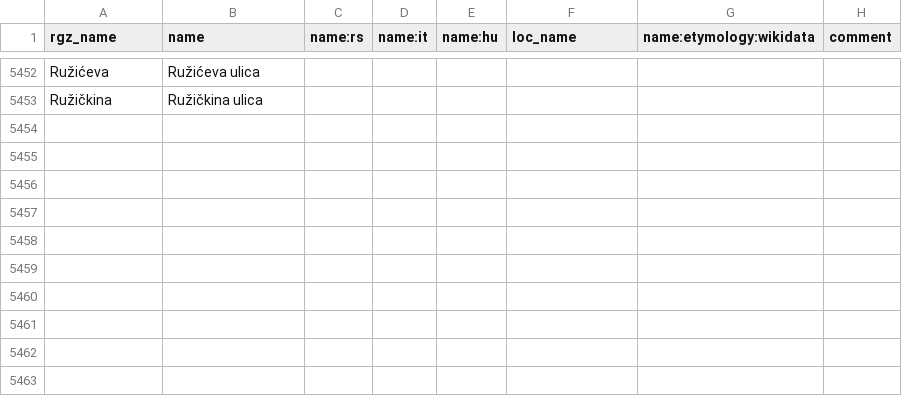
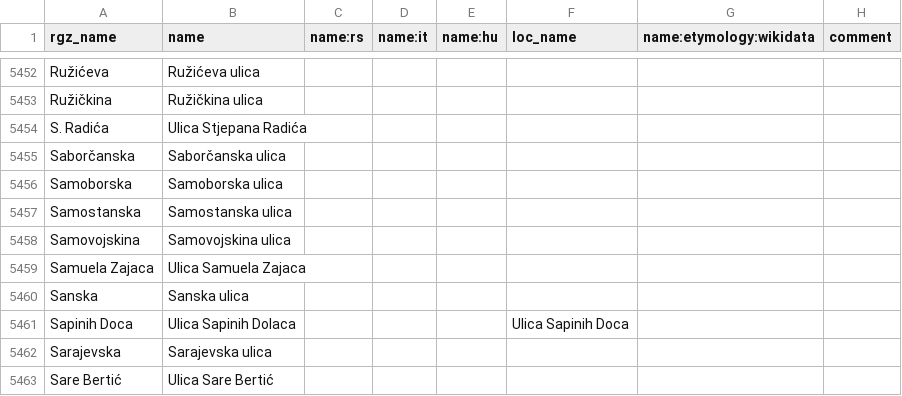
Before and after one commit to osm-hr/adresniregistar-ispravci, a CSV file: curated_streets.csv, drawn as a sheet; only a part is shown, gaps mark what is left out.

Commit message:
Dodao početak S

```diff
--- a/curated_streets.csv
+++ b/curated_streets.csv
@@ -5453 +5453,11 @@ Ružićeva,Ružićeva ulica,,,,,,
 Ružičkina,Ružičkina ulica,,,,,,
+S. Radića,Ulica Stjepana Radića,,,,,,
+Saborčanska,Saborčanska ulica,,,,,,
+Samoborska,Samoborska ulica,,,,,,
+Samostanska,Samostanska ulica,,,,,,
+Samovojskina,Samovojskina ulica,,,,,,
+Samuela Zajaca,Ulica Samuela Zajaca,,,,,,
+Sanska,Sanska ulica,,,,,,
+Sapinih Doca,Ulica Sapinih Dolaca,,,,Ulica Sapinih Doca,,
+Sarajevska,Sarajevska ulica,,,,,,
+Sare Bertić,Ulica Sare Bertić,,,,,,
```
